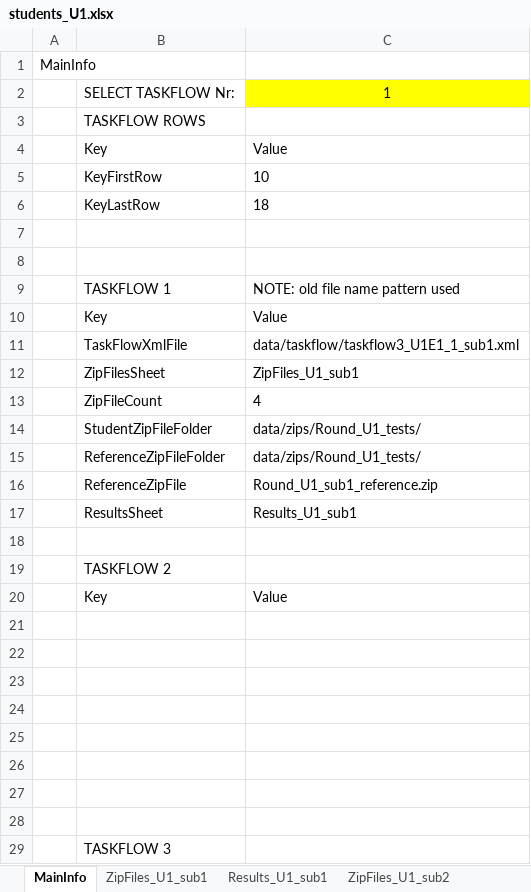
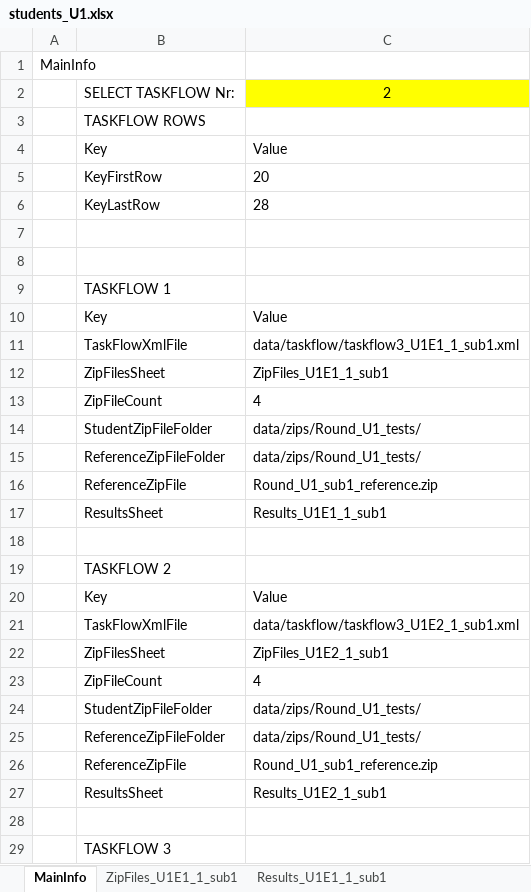
Before and after one commit to paarnio/egit_xml_projects, an Excel workbook: SerialXmlZipProcessor/data/excel/students_U1.xlsx, sheet MainInfo, drawn as a sheet; only a part is shown; values as stored, in another font and other column widths than the file's, no borders; the diff names each change by its address in the sheet, - before the commit and + after, or states it on an @@ line.

```diff
--- a/SerialXmlZipProcessor/data/excel/students_U1.xlsx (sheet MainInfo)
+++ b/SerialXmlZipProcessor/data/excel/students_U1.xlsx (sheet MainInfo)
-sheet tab: ZipFiles_U1_sub1
+sheet tab: ZipFiles_U1E1_1_sub1
-sheet tab: Results_U1_sub1
+sheet tab: Results_U1E1_1_sub1
-C2: 1
+C2: 2
-C5: 10
+C5: 20
-C6: 18
+C6: 28
-C9: NOTE: old file name pattern used
+C9: (empty)
-C12: ZipFiles_U1_sub1
+C12: ZipFiles_U1E1_1_sub1
-C17: Results_U1_sub1
+C17: Results_U1E1_1_sub1
-row 21: (empty)
+row 21:  | TaskFlowXmlFile | data/taskflow/taskflow3_U1E2_1_sub1.xml
-row 22: (empty)
+row 22:  | ZipFilesSheet | ZipFiles_U1E2_1_sub1
-row 23: (empty)
+row 23:  | ZipFileCount | 4
-row 24: (empty)
+row 24:  | StudentZipFileFolder | data/zips/Round_U1_tests/
-row 25: (empty)
+row 25:  | ReferenceZipFileFolder | data/zips/Round_U1_tests/
-row 26: (empty)
+row 26:  | ReferenceZipFile | Round_U1_sub1_reference.zip
-row 27: (empty)
+row 27:  | ResultsSheet | Results_U1E2_1_sub1
```
Also changed, not shown: sheet Results_U1E2_1_sub1, sheet ZipFiles_U1E2_1_sub1, other sheet tabs, formulas that keep their value, 5 other files.
